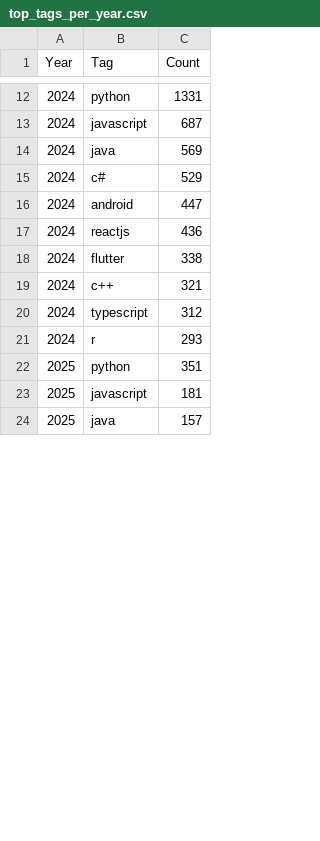
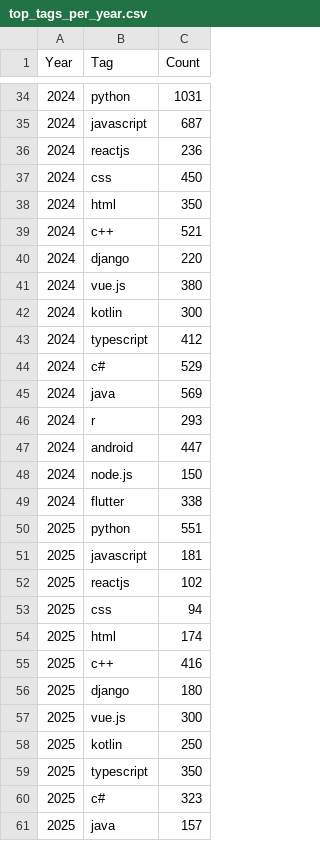
Before and after one commit to NIRMAL20062/OverStack-Data-Analysis-, a CSV file: top_tags_per_year.csv, drawn as a sheet; only a part is shown, gaps mark what is left out; the diff covers the shown part only.

```diff
--- a/top_tags_per_year.csv
+++ b/top_tags_per_year.csv
@@ -12,13 +34,28 @@ Year,Tag,Count
-2024,python,1331
+2024,python,1031
 2024,javascript,687
+2024,reactjs,236
+2024,css,450
+2024,html,350
+2024,c++,521
+2024,django,220
+2024,vue.js,380
+2024,kotlin,300
+2024,typescript,412
+2024,c#,529
 2024,java,569
-2024,c#,529
+2024,r,293
 2024,android,447
-2024,reactjs,436
+2024,node.js,150
 2024,flutter,338
-2024,c++,321
-2024,typescript,312
-2024,r,293
-2025,python,351
+2025,python,551
 2025,javascript,181
+2025,reactjs,102
+2025,css,94
+2025,html,174
+2025,c++,416
+2025,django,180
+2025,vue.js,300
+2025,kotlin,250
+2025,typescript,350
+2025,c#,323
 2025,java,157
```
Also changed, not shown: 25 added rows, 6 removed rows, 1 moved row and 4 edited cells elsewhere in this file.
